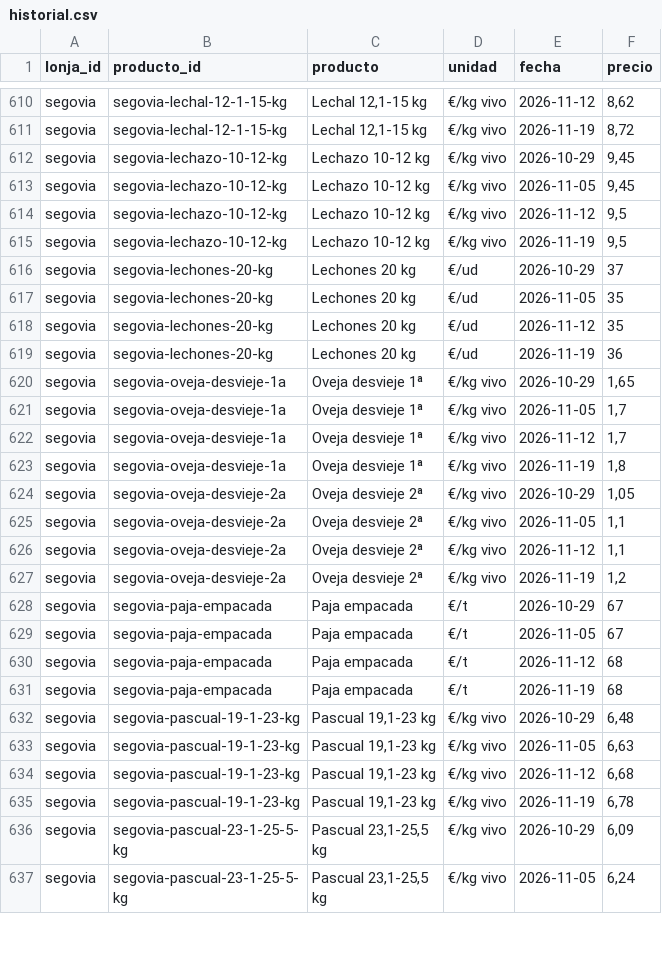
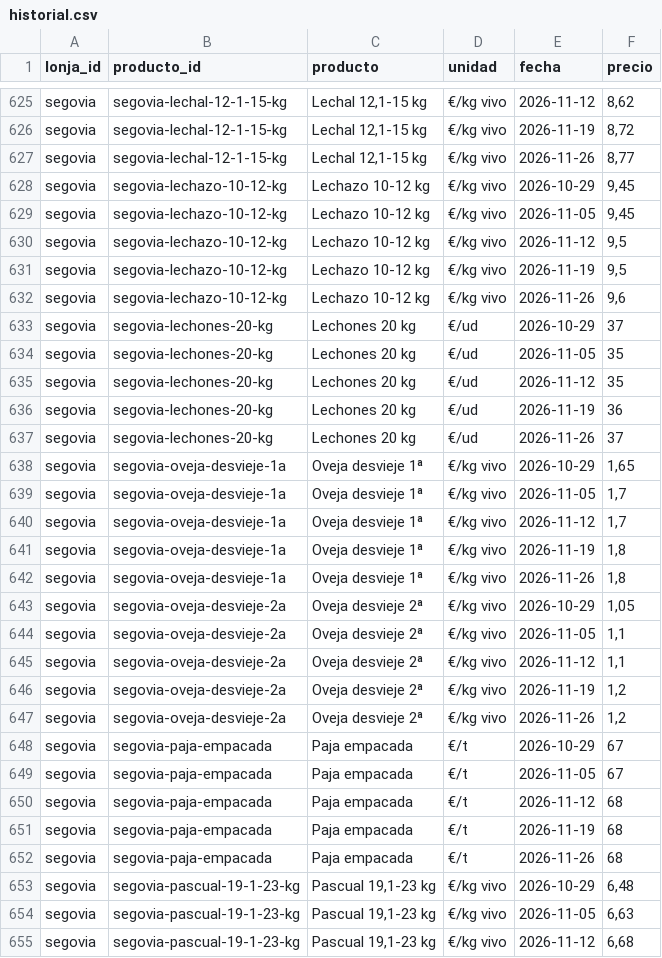
Before and after one commit to alvaro-glezz/lonjas-cyl, a CSV file: data/abiertos/historial.csv, drawn as a sheet; only a part is shown, gaps mark what is left out; the shorter side is filled out with more unchanged rows; the diff covers the shown part only.

```diff
--- a/data/abiertos/historial.csv
+++ b/data/abiertos/historial.csv
@@ -611,2 +626,3 @@ segovia;segovia-lechal-12-1-15-kg;Lechal 12,1-15 kg;€/kg vivo;2026-11-12;8,62
 segovia;segovia-lechal-12-1-15-kg;Lechal 12,1-15 kg;€/kg vivo;2026-11-19;8,72
+segovia;segovia-lechal-12-1-15-kg;Lechal 12,1-15 kg;€/kg vivo;2026-11-26;8,77
 segovia;segovia-lechazo-10-12-kg;Lechazo 10-12 kg;€/kg vivo;2026-10-29;9,45
@@ -615,2 +631,3 @@ segovia;segovia-lechazo-10-12-kg;Lechazo 10-12 kg;€/kg vivo;2026-11-12;9,5
 segovia;segovia-lechazo-10-12-kg;Lechazo 10-12 kg;€/kg vivo;2026-11-19;9,5
+segovia;segovia-lechazo-10-12-kg;Lechazo 10-12 kg;€/kg vivo;2026-11-26;9,6
 segovia;segovia-lechones-20-kg;Lechones 20 kg;€/ud;2026-10-29;37
@@ -619,2 +636,3 @@ segovia;segovia-lechones-20-kg;Lechones 20 kg;€/ud;2026-11-12;35
 segovia;segovia-lechones-20-kg;Lechones 20 kg;€/ud;2026-11-19;36
+segovia;segovia-lechones-20-kg;Lechones 20 kg;€/ud;2026-11-26;37
 segovia;segovia-oveja-desvieje-1a;Oveja desvieje 1ª;€/kg vivo;2026-10-29;1,65
@@ -623,2 +641,3 @@ segovia;segovia-oveja-desvieje-1a;Oveja desvieje 1ª;€/kg vivo;2026-11-12;1,7
 segovia;segovia-oveja-desvieje-1a;Oveja desvieje 1ª;€/kg vivo;2026-11-19;1,8
+segovia;segovia-oveja-desvieje-1a;Oveja desvieje 1ª;€/kg vivo;2026-11-26;1,8
 segovia;segovia-oveja-desvieje-2a;Oveja desvieje 2ª;€/kg vivo;2026-10-29;1,05
@@ -627,2 +646,3 @@ segovia;segovia-oveja-desvieje-2a;Oveja desvieje 2ª;€/kg vivo;2026-11-12;1,1
 segovia;segovia-oveja-desvieje-2a;Oveja desvieje 2ª;€/kg vivo;2026-11-19;1,2
+segovia;segovia-oveja-desvieje-2a;Oveja desvieje 2ª;€/kg vivo;2026-11-26;1,2
 segovia;segovia-paja-empacada;Paja empacada;€/t;2026-10-29;67
@@ -631,2 +651,3 @@ segovia;segovia-paja-empacada;Paja empacada;€/t;2026-11-12;68
 segovia;segovia-paja-empacada;Paja empacada;€/t;2026-11-19;68
+segovia;segovia-paja-empacada;Paja empacada;€/t;2026-11-26;68
 segovia;segovia-pascual-19-1-23-kg;Pascual 19,1-23 kg;€/kg vivo;2026-10-29;6,48
```
Also changed, not shown: 20 added rows elsewhere in this file, data/abiertos/precios.csv, data/fuentes/jcyl/enlaces.tsv, 34 other files.
